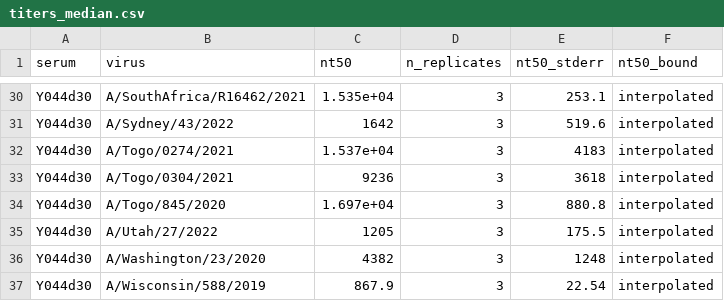
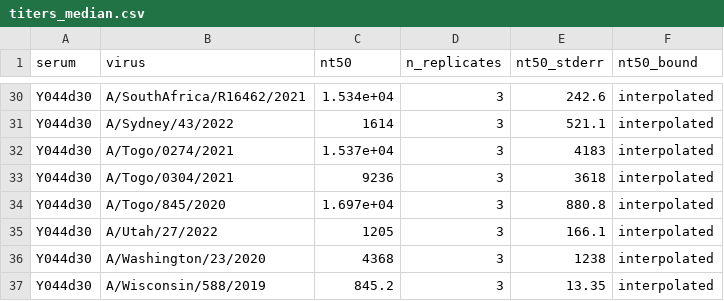
Before and after one commit to jbloomlab/seqneut-pipeline, a CSV file: test_example/results/sera/Y044d30/titers_median.csv, drawn as a sheet; only a part is shown, gaps mark what is left out; the diff covers the shown part only; the diff names each change by its address in the sheet, - before the commit and + after, or states it on an @@ line.

```diff
--- a/test_example/results/sera/Y044d30/titers_median.csv
+++ b/test_example/results/sera/Y044d30/titers_median.csv
-C30 (nt50): 1.535e+04
+C30 (nt50): 1.534e+04
-E30 (nt50_stderr): 253.1
+E30 (nt50_stderr): 242.6
-C31 (nt50): 1642
+C31 (nt50): 1614
-E31 (nt50_stderr): 519.6
+E31 (nt50_stderr): 521.1
-E35 (nt50_stderr): 175.5
+E35 (nt50_stderr): 166.1
-C36 (nt50): 4382
+C36 (nt50): 4368
-E36 (nt50_stderr): 1248
+E36 (nt50_stderr): 1238
-C37 (nt50): 867.9
+C37 (nt50): 845.2
-E37 (nt50_stderr): 22.54
+E37 (nt50_stderr): 13.35
```
Also changed, not shown: 32 edited cells elsewhere in this file, test_example/results/sera/M099d0/titers_per_replicate.csv, test_example/results/sera/M099d30/titers_per_replicate.csv, 15 other files.
